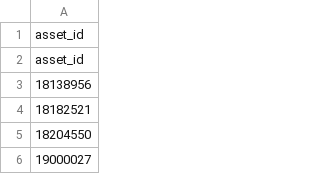
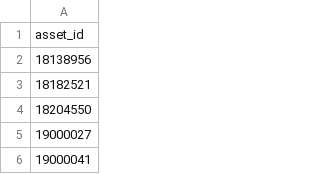
Before and after one commit to aadarshsonkamble/fc-mobile-scraper, a CSV file: asset_ids_1.csv, drawn as a sheet; only a part is shown; the shorter side is filled out with more unchanged rows; the diff names each change by its address in the sheet, - before the commit and + after, or states it on an @@ line.

Commit message:
fix asset ids 1 it was double

```diff
--- a/asset_ids_1.csv
+++ b/asset_ids_1.csv
-row 2: asset_id
```
